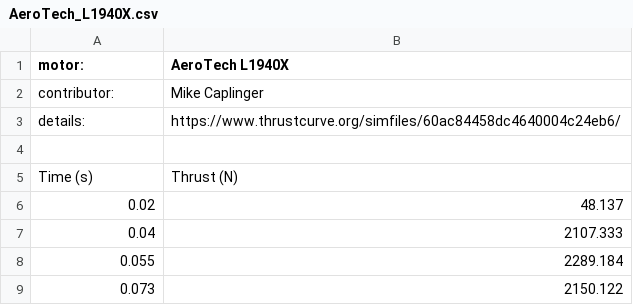
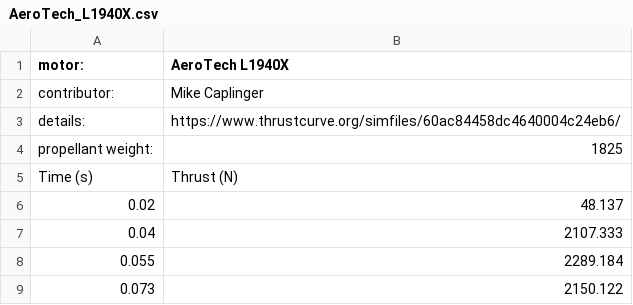
Before and after one commit to NCSU-High-Powered-Rocketry-Club/AirbrakesV2, a CSV file: airbrakes/simulation/thrust_curves/AeroTech_L1940X.csv, drawn as a sheet; only a part is shown.

```diff
--- a/airbrakes/simulation/thrust_curves/AeroTech_L1940X.csv
+++ b/airbrakes/simulation/thrust_curves/AeroTech_L1940X.csv
@@ -3,3 +3,3 @@
 "details:","https://www.thrustcurve.org/simfiles/60ac84458dc4640004c24eb6/"
-
+"propellant weight:",1825
 "Time (s)","Thrust (N)"
```
Also changed, not shown: 2 other files.
